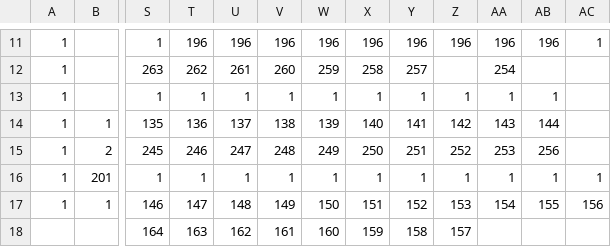
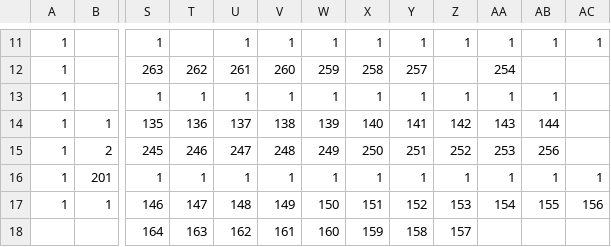
Before and after one commit to adenin1128/omaenihamuri, a CSV file: ひな形/project/data/stage04.csv, drawn as a sheet; only a part is shown, gaps mark what is left out; the diff covers the shown part only; the diff names each change by its address in the sheet, - before the commit and + after, or states it on an @@ line.

```diff
--- a/ひな形/project/data/stage04.csv
+++ b/ひな形/project/data/stage04.csv
-T11: 196
+T11: (empty)
-U11: 196
+U11: 1
-V11: 196
+V11: 1
-W11: 196
+W11: 1
-X11: 196
+X11: 1
-Y11: 196
+Y11: 1
-Z11: 196
+Z11: 1
-AA11: 196
+AA11: 1
-AB11: 196
+AB11: 1
```
Also changed, not shown: 58 edited cells elsewhere in this file.
